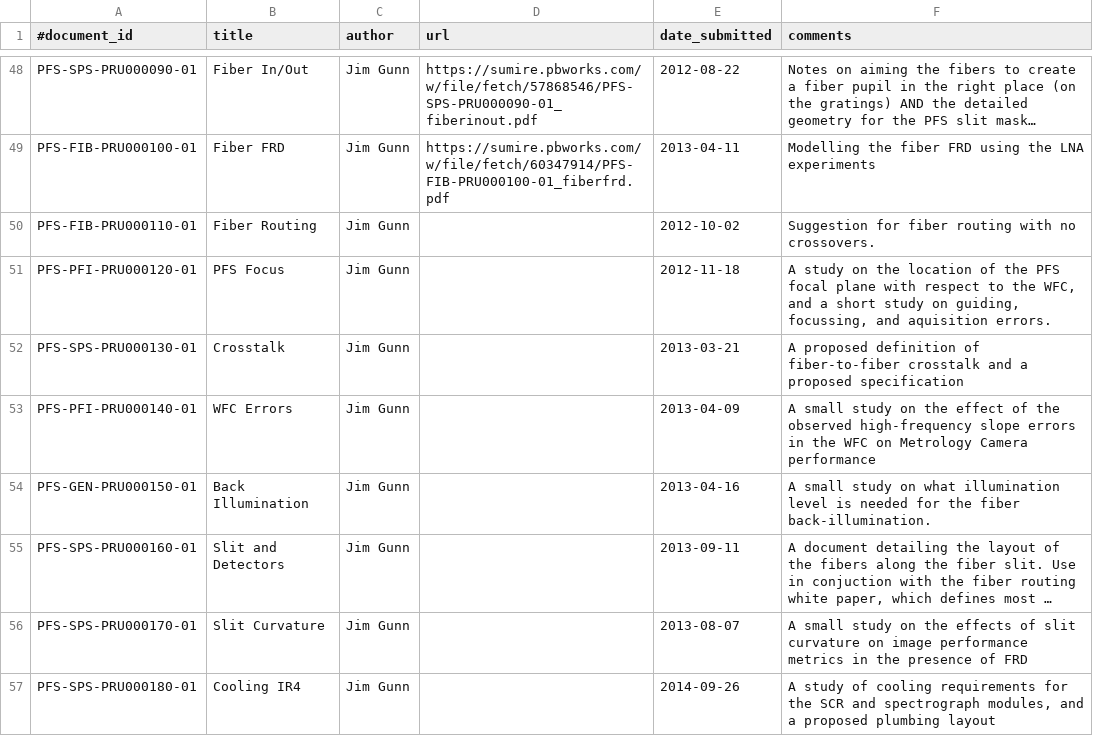
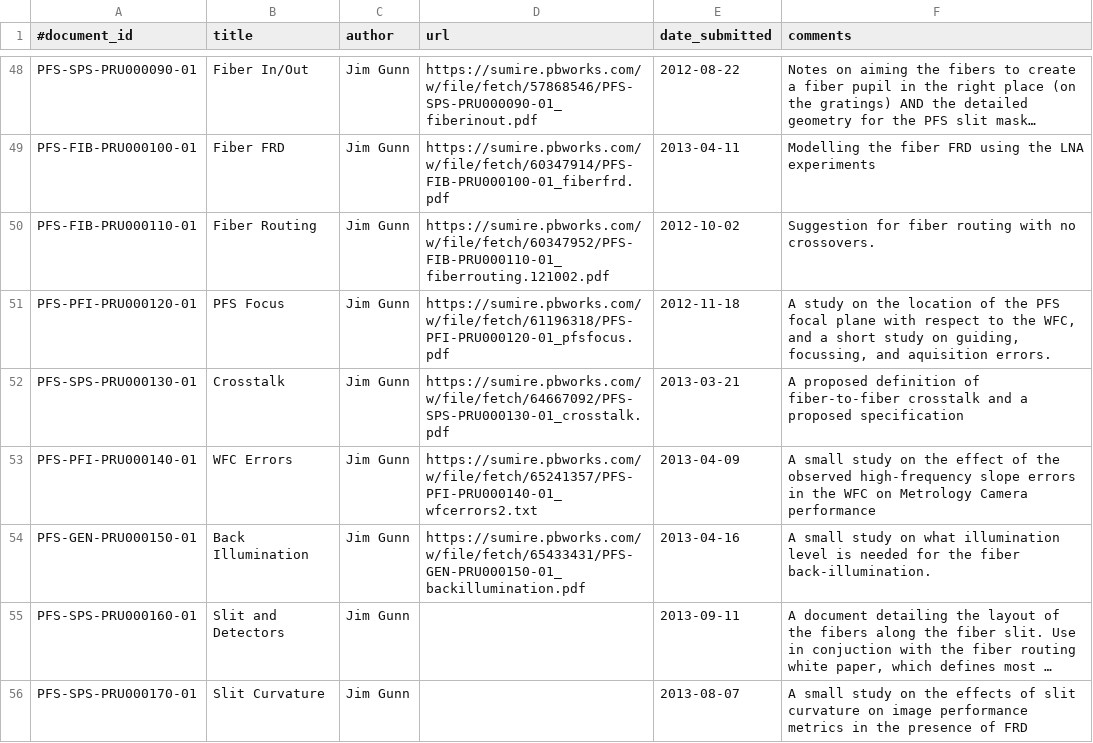
Before and after one commit to Subaru-PFS/doc, a CSV file: registries/princeton/documents.csv, drawn as a sheet; only a part is shown, gaps mark what is left out; the shorter side is filled out with more unchanged rows; long unchanged cells end in …; the diff names each change by its address in the sheet, - before the commit and + after, or states it on an @@ line.

Commit message:
tickets/INFRA-225: added entries PRU000100-150

```diff
--- a/registries/princeton/documents.csv
+++ b/registries/princeton/documents.csv
-D50 (url): (empty)
+D50 (url): https://sumire.pbworks.com/w/file/fetch/60347952/PFS-FIB-PRU000110-01_fiberrouting.121002.pdf
-D51 (url): (empty)
+D51 (url): https://sumire.pbworks.com/w/file/fetch/61196318/PFS-PFI-PRU000120-01_pfsfocus.pdf
-D52 (url): (empty)
+D52 (url): https://sumire.pbworks.com/w/file/fetch/64667092/PFS-SPS-PRU000130-01_crosstalk.pdf
-D53 (url): (empty)
+D53 (url): https://sumire.pbworks.com/w/file/fetch/65241357/PFS-PFI-PRU000140-01_wfcerrors2.txt
-D54 (url): (empty)
+D54 (url): https://sumire.pbworks.com/w/file/fetch/65433431/PFS-GEN-PRU000150-01_backillumination.pdf
```
